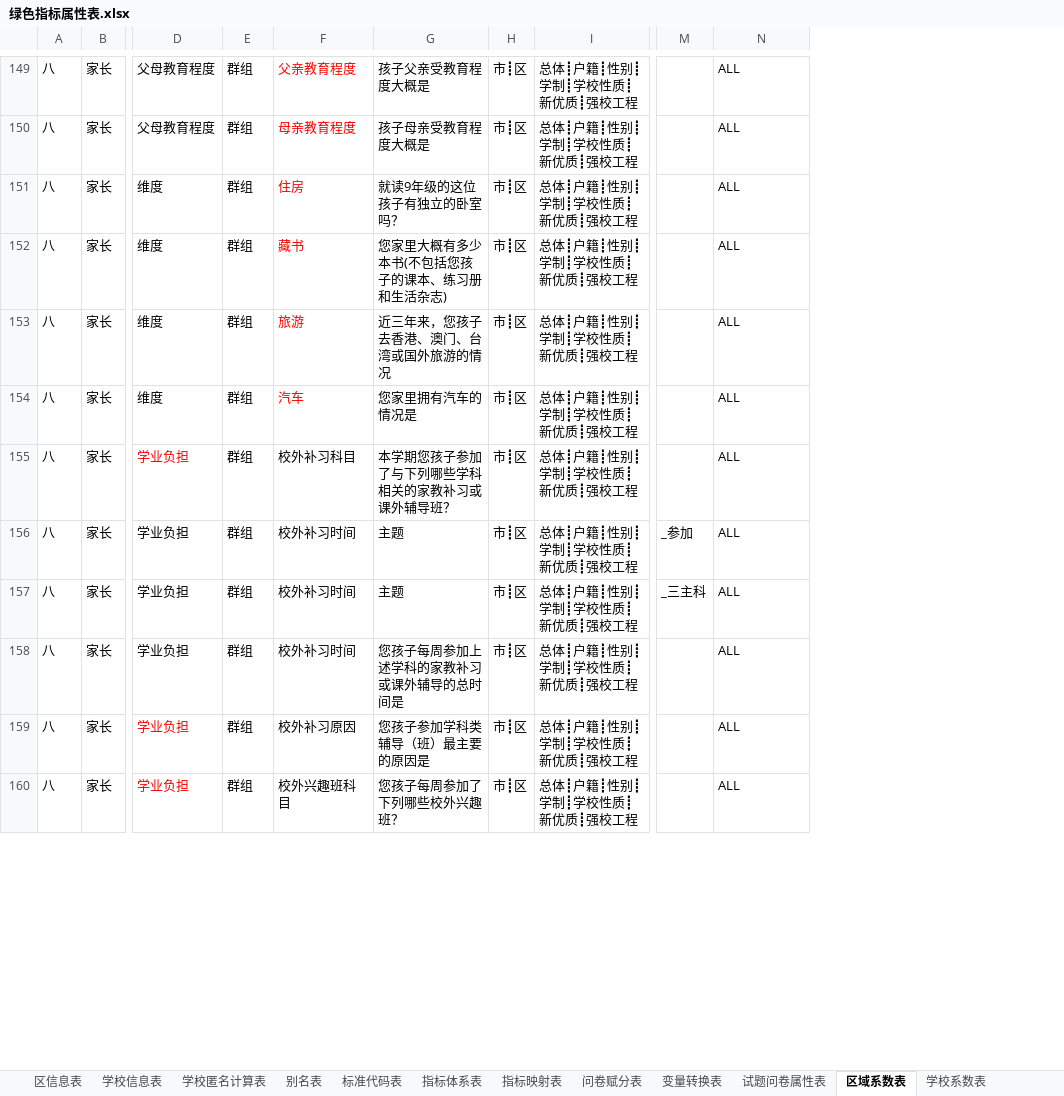
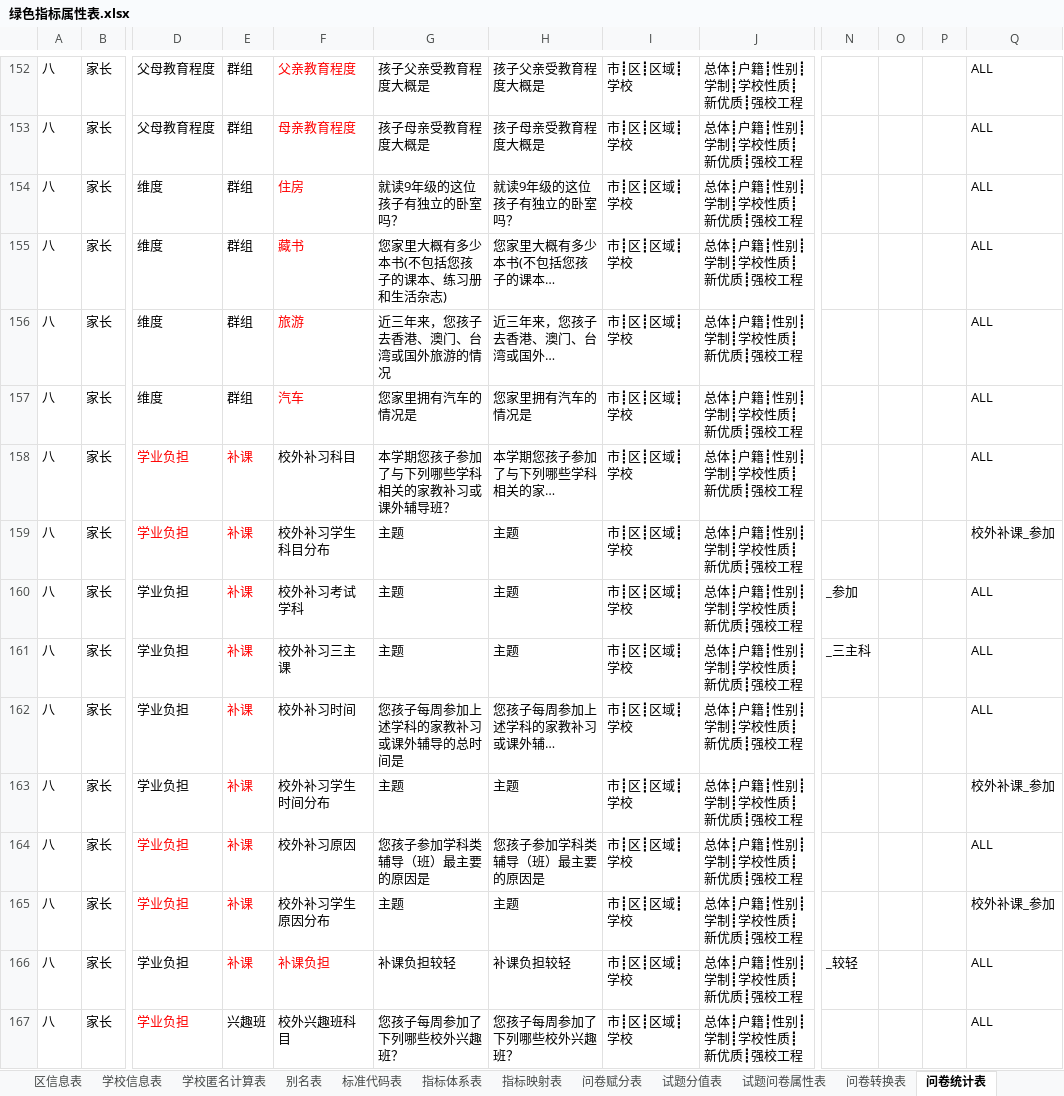
Before and after one commit to pku9104038/green-index, an Excel workbook: data.in/2018sh/绿色指标属性表.xlsx, sheet 问卷统计表, drawn as a sheet; only a part is shown, gaps mark what is left out; values as stored, in another font and other column widths than the file's, no borders; conditional formats not drawn; removed rows and columns are numbered as before the commit, all else as after; rows hold the shown columns only; the diff covers the shown part only; the diff names each change by its address in the sheet, - before the commit and + after, or states it on an @@ line.

```diff
--- a/data.in/2018sh/绿色指标属性表.xlsx (sheet 问卷统计表)
+++ b/data.in/2018sh/绿色指标属性表.xlsx (sheet 问卷统计表)
-sheet tab: 区域系数表
+sheet tab: 问卷统计表
-sheet tab: 学校系数表
+sheet tab: 问卷转换表
-column H, rows 149-160: all 市┋区
+column H, rows 152-158: 孩子父亲受教育程度大概是 | 孩子母亲受教育程度大概是 | 就读9年级的这位孩子有独立的卧室吗？ | 您家里大概有多少本书(不包括您孩子的课本… | 近三年来，您孩子去香港、澳门、台湾或国外… | 您家里拥有汽车的情况是 | 本学期您孩子参加了与下列哪些学科相关的家…; rows 160-162: 主题 | 主题 | 您孩子每周参加上述学科的家教补习或课外辅…; row 164: 您孩子参加学科类辅导（班）最主要的原因是; row 167: 您孩子每周参加了下列哪些校外兴趣班？
+column I, rows 152-158: all 市┋区┋区域┋学校; rows 160-162: all 市┋区┋区域┋学校; row 164: 市┋区┋区域┋学校; row 167: 市┋区┋区域┋学校
+column O, empty
+column P, empty
-E158: 群组
+E158: 补课
-E158 text colour: black
+E158 text colour: #FF0000
+row 159: 八 | 家长 | 学业负担 | 补课 | 校外补习学生科目分布 | 主题 | 主题 | 市┋区┋区域┋学校 | 总体┋户籍┋性别┋学制┋学校性质┋新优质┋强校工程 |  |  |  | 校外补课_参加
-E160:E162: 群组
+E160:E162: 补课
-E160:E162 text colour: black
+E160:E162 text colour: #FF0000
-F160: 校外补习时间
+F160: 校外补习考试学科
-F161: 校外补习时间
+F161: 校外补习三主课
+row 163: 八 | 家长 | 学业负担 | 补课 | 校外补习学生时间分布 | 主题 | 主题 | 市┋区┋区域┋学校 | 总体┋户籍┋性别┋学制┋学校性质┋新优质┋强校工程 |  |  |  | 校外补课_参加
-E164: 群组
+E164: 补课
-E164 text colour: black
+E164 text colour: #FF0000
+row 165: 八 | 家长 | 学业负担 | 补课 | 校外补习学生原因分布 | 主题 | 主题 | 市┋区┋区域┋学校 | 总体┋户籍┋性别┋学制┋学校性质┋新优质┋强校工程 |  |  |  | 校外补课_参加
+row 166: 八 | 家长 | 学业负担 | 补课 | 补课负担 | 补课负担较轻 | 补课负担较轻 | 市┋区┋区域┋学校 | 总体┋户籍┋性别┋学制┋学校性质┋新优质┋强校工程 | _较轻 |  |  | ALL
-E167: 群组
+E167: 兴趣班
```
Also changed, not shown: 18 added rows, 72 edited cells and cell formats elsewhere in this sheet, sheet 数据查询表, sheet 绘图参数表, sheet 成绩转换表, sheet 成绩综合表, sheet 试题问卷属性表, sheet 问卷赋分表, 2 more sheets, other sheet tabs, hidden cells, 26 other files.
